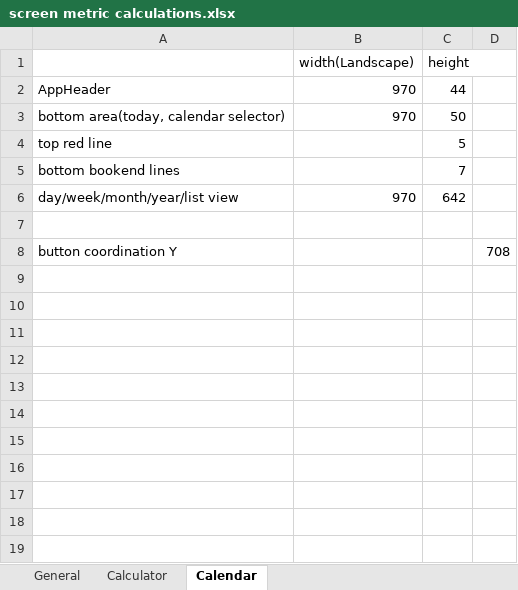
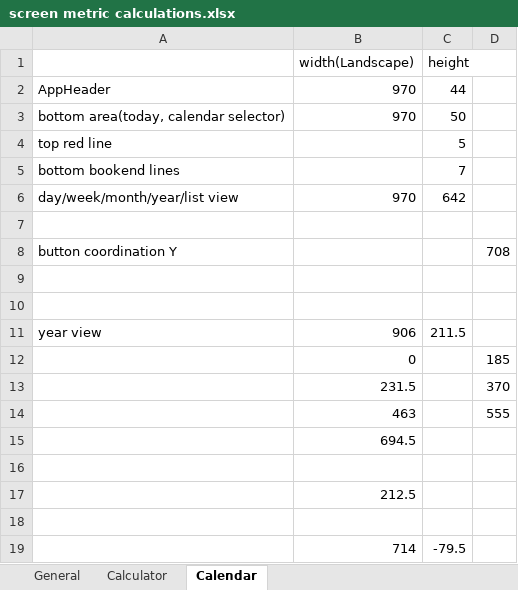
Before and after one commit to Steven-A3/AppBox2024, an Excel workbook: screen metric calculations.xlsx, sheet Calendar, drawn as a sheet; values as stored, in another font and other column widths than the file's, no borders; the diff names each change by its address in the sheet, - before the commit and + after, or states it on an @@ line.

Commit message:
Calendar Year View

```diff
--- a/screen metric calculations.xlsx (sheet Calendar)
+++ b/screen metric calculations.xlsx (sheet Calendar)
+row 9: (empty)
+row 10: (empty)
+row 11: year view | 906 | 211.5
+row 12:  | 0 |  | 185
+row 13:  | 231.5 |  | 370
+row 14:  | 463 |  | 555
+row 15:  | 694.5
+row 16: (empty)
+row 17:  | 212.5
+row 18: (empty)
+row 19:  | 714 | -79.5
```
Also changed, not shown: sheet General, 9 other files.
